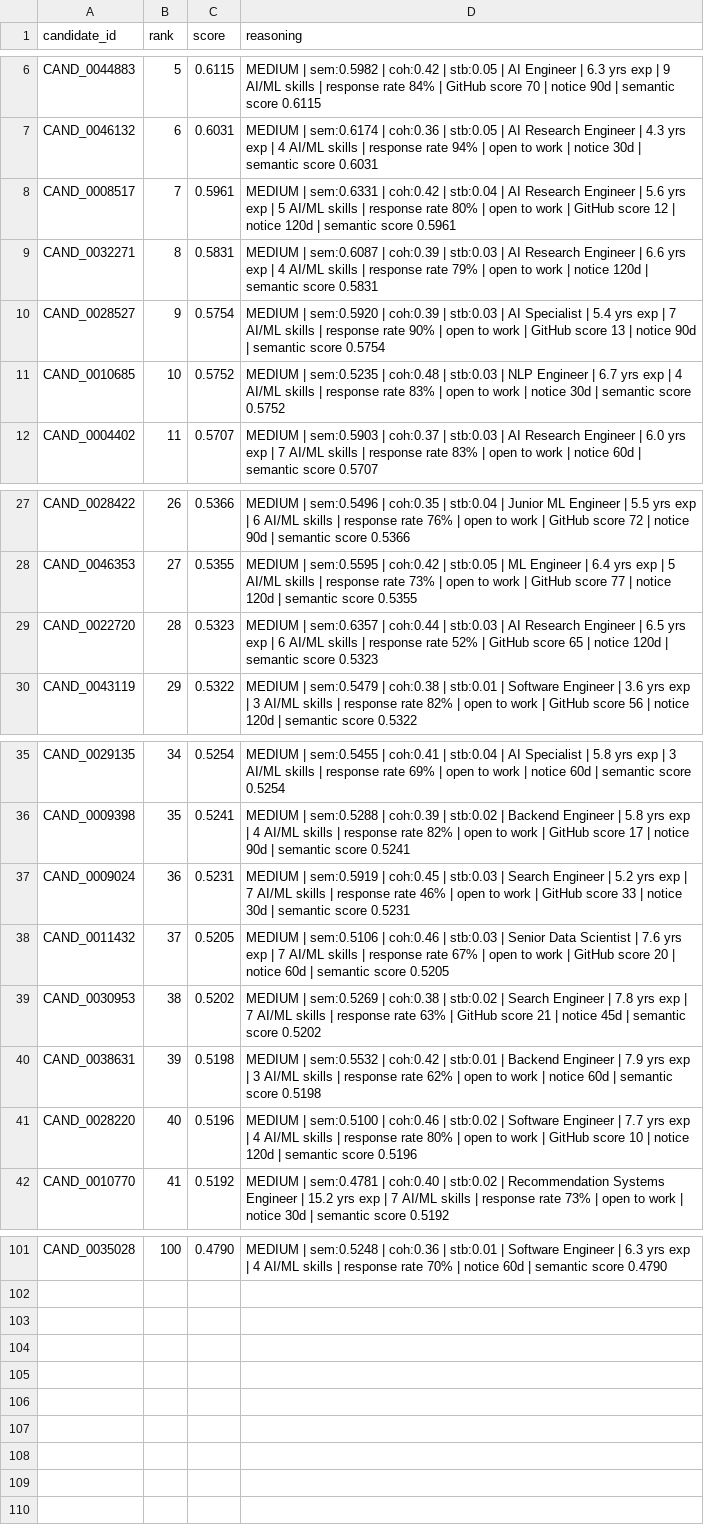
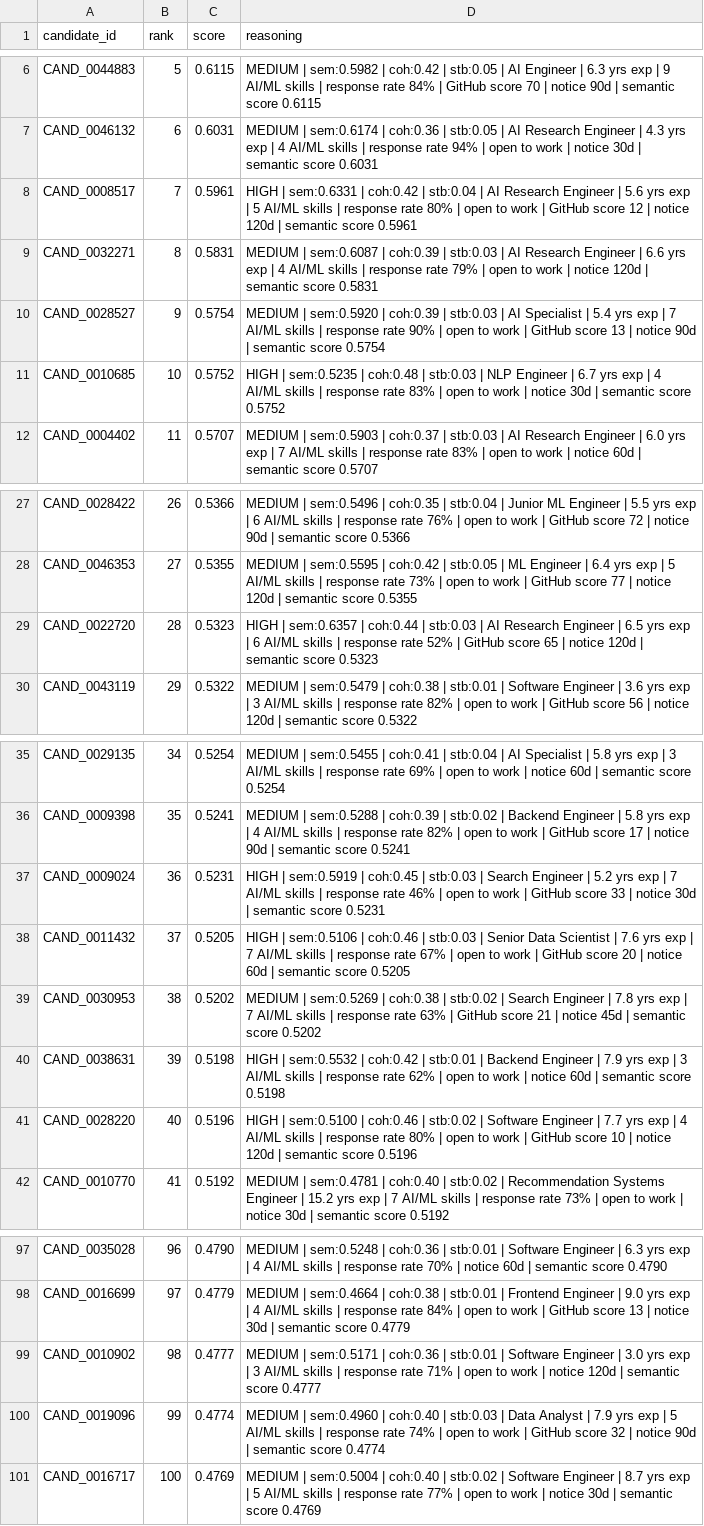
Before and after one commit to NITHIN4747/semantic-candidate-discovery-engine, a CSV file: submission.csv, drawn as a sheet; only a part is shown, gaps mark what is left out; addresses are those after the commit; the diff covers the shown part only; the diff names each change by its address in the sheet, - before the commit and + after, or states it on an @@ line.

Commit message:
fix: recalibrate Layer 5 thresholds against dataset distribution, add AI skill gate

```diff
--- a/submission.csv
+++ b/submission.csv
-D8 (reasoning): MEDIUM | sem:0.6331…
+D8 (reasoning): HIGH | sem:0.6331…
-D11 (reasoning): MEDIUM | sem:0.5235…
+D11 (reasoning): HIGH | sem:0.5235…
-D29 (reasoning): MEDIUM | sem:0.6357…
+D29 (reasoning): HIGH | sem:0.6357…
-D37 (reasoning): MEDIUM | sem:0.5919…
+D37 (reasoning): HIGH | sem:0.5919…
-D38 (reasoning): MEDIUM | sem:0.5106…
+D38 (reasoning): HIGH | sem:0.5106…
-D40 (reasoning): MEDIUM | sem:0.5532…
+D40 (reasoning): HIGH | sem:0.5532…
-D41 (reasoning): MEDIUM | sem:0.5100…
+D41 (reasoning): HIGH | sem:0.5100…
-B97 (rank): 100
+B97 (rank): 96
+row 98: CAND_0016699 | 97 | 0.4779 | MEDIUM | sem:0.4664 | coh:0.38 | stb:0.01 | Frontend Engineer | 9.0 yrs exp | 4 AI/ML skills | response rate 84% | open to work | GitHub score 13 | notice 30d | semantic score 0.4779
+row 99: CAND_0010902 | 98 | 0.4777 | MEDIUM | sem:0.5171 | coh:0.36 | stb:0.01 | Software Engineer | 3.0 yrs exp | 3 AI/ML skills | response rate 71% | open to work | notice 120d | semantic score 0.4777
+row 100: CAND_0019096 | 99 | 0.4774 | MEDIUM | sem:0.4960 | coh:0.40 | stb:0.03 | Data Analyst | 7.9 yrs exp | 5 AI/ML skills | response rate 74% | open to work | GitHub score 32 | notice 90d | semantic score 0.4774
+row 101: CAND_0016717 | 100 | 0.4769 | MEDIUM | sem:0.5004 | coh:0.40 | stb:0.02 | Software Engineer | 8.7 yrs exp | 5 AI/ML skills | response rate 77% | open to work | notice 30d | semantic score 0.4769
```
Also changed, not shown: 4 removed rows and 56 edited cells elsewhere in this file, 1 other file.
